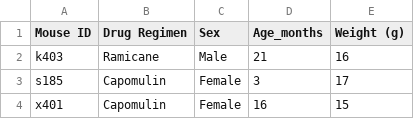
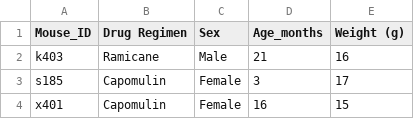
Before and after one commit to Nickez23/Pymaceuticals-challenge, a CSV file: Pymaceuticals/data/Mouse_metadata.csv, drawn as a sheet; only a part is shown.

```diff
--- a/Pymaceuticals/data/Mouse_metadata.csv
+++ b/Pymaceuticals/data/Mouse_metadata.csv
@@ -1,2 +1,2 @@
-"Mouse ID","Drug Regimen","Sex","Age_months","Weight (g)"
+"Mouse_ID","Drug Regimen","Sex","Age_months","Weight (g)"
 "k403","Ramicane","Male",21,16
```
Also changed, not shown: Pymaceuticals/data/Study_results.csv.
